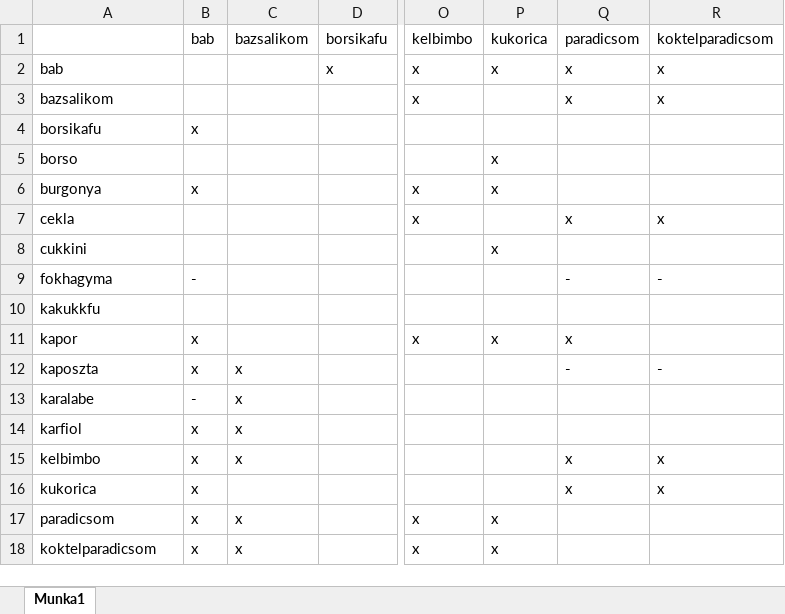
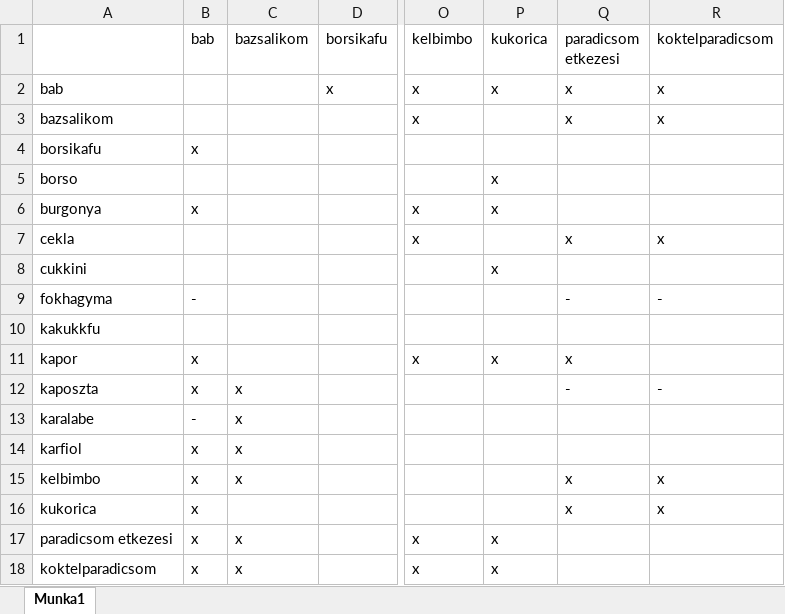
Before and after one commit to bdavid05/zoldsegek, an Excel workbook: zoldsegek.xlsx, sheet Munka1, drawn as a sheet; only a part is shown, gaps mark what is left out; values as stored, in another font and other column widths than the file's, no cell formats; the diff names each change by its address in the sheet, - before the commit and + after, or states it on an @@ line.

```diff
--- a/zoldsegek.xlsx (sheet Munka1)
+++ b/zoldsegek.xlsx (sheet Munka1)
-Q1: paradicsom
+Q1: paradicsom etkezesi
-A17: paradicsom
+A17: paradicsom etkezesi
```
Also changed, not shown: cell formats, 1 other file.
